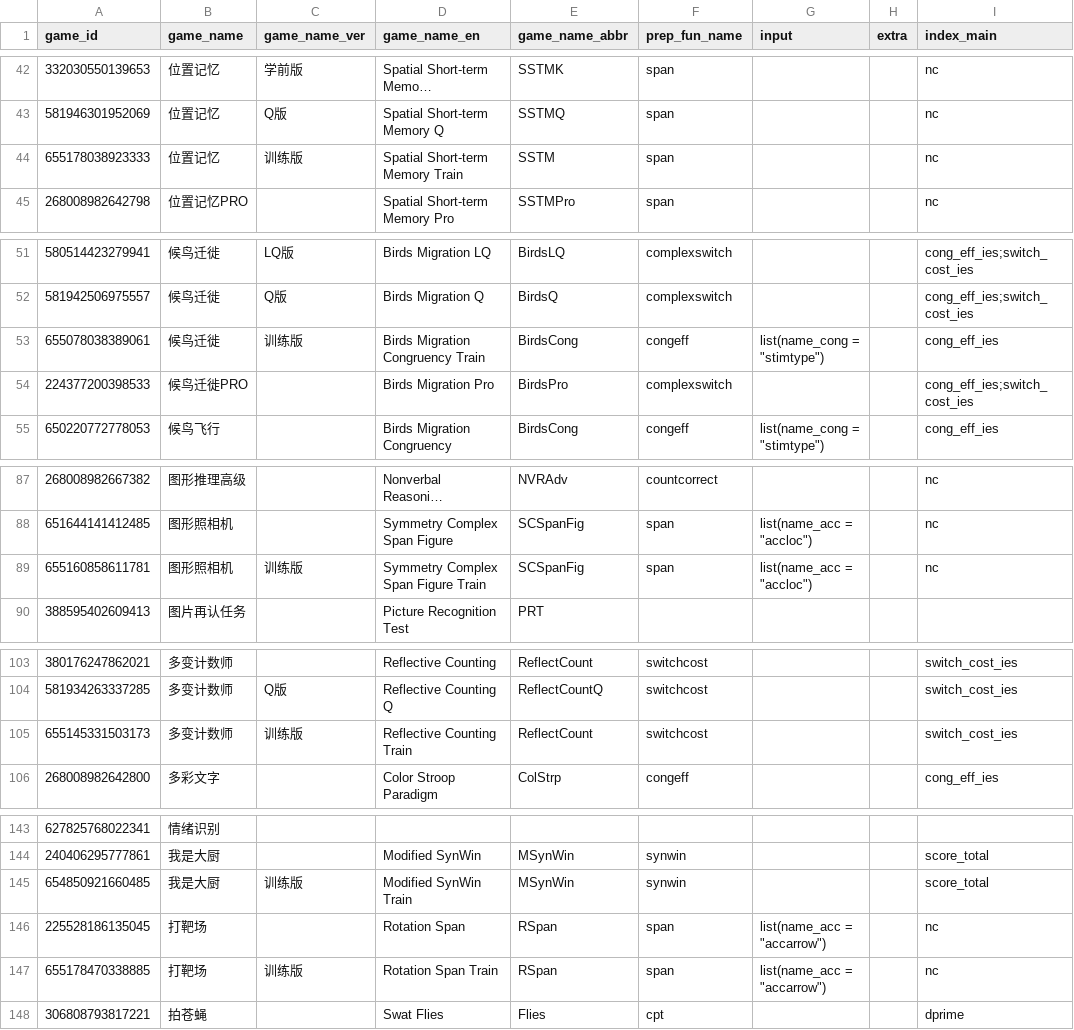
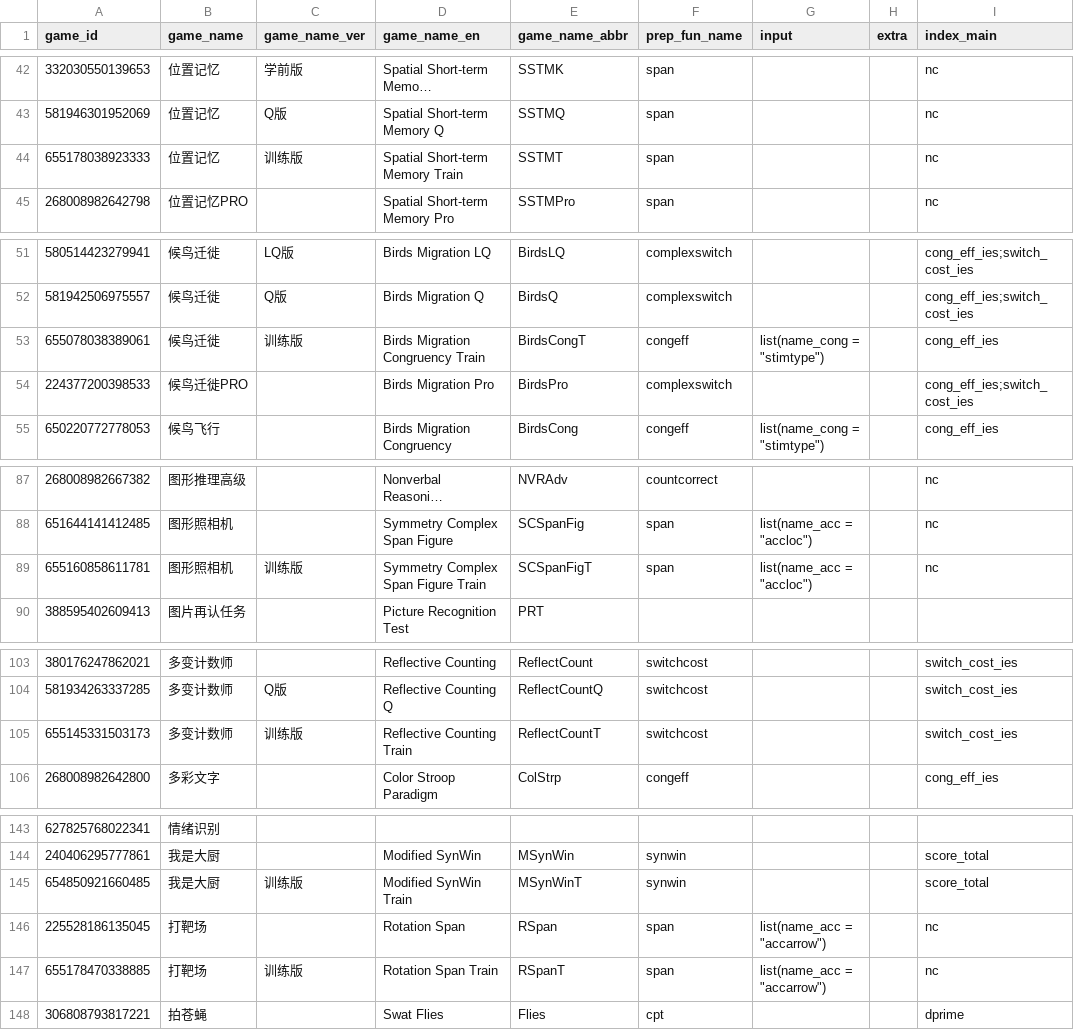
Before and after one commit to iquizoo/data.iquizoo, a CSV file: data-raw/game_config.csv, drawn as a sheet; only a part is shown, gaps mark what is left out; long unchanged cells end in …; the diff covers the shown part only; the diff names each change by its address in the sheet, - before the commit and + after, or states it on an @@ line.

Commit message:
Change game_name_abbr

```diff
--- a/data-raw/game_config.csv
+++ b/data-raw/game_config.csv
-E44 (game_name_abbr): SSTM
+E44 (game_name_abbr): SSTMT
-E53 (game_name_abbr): BirdsCong
+E53 (game_name_abbr): BirdsCongT
-E89 (game_name_abbr): SCSpanFig
+E89 (game_name_abbr): SCSpanFigT
-E105 (game_name_abbr): ReflectCount
+E105 (game_name_abbr): ReflectCountT
-E145 (game_name_abbr): MSynWin
+E145 (game_name_abbr): MSynWinT
-E147 (game_name_abbr): RSpan
+E147 (game_name_abbr): RSpanT
```
Also changed, not shown: 4 edited cells elsewhere in this file.
